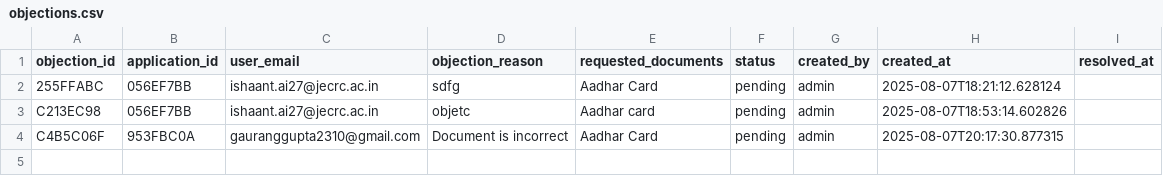
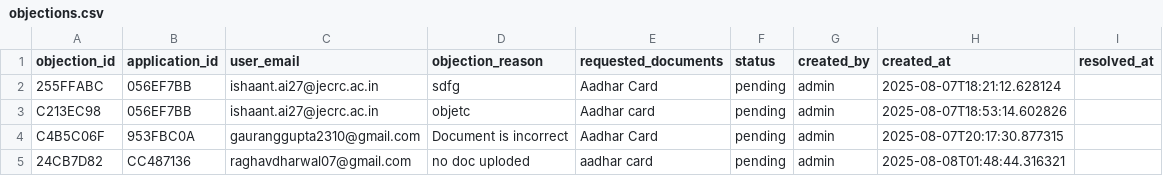
Before and after one commit to RaghavDharwal/IBM_Bank_Agent, a CSV file: backend/data/objections.csv, drawn as a sheet; the diff names each change by its address in the sheet, - before the commit and + after, or states it on an @@ line.

Commit message:
✨ Implement Drafts Feature for Objected Applications
🎯 CORE FEATURE:
- Objected applications now appear in 'Drafts' tab on user portal
- Users can upload new documents and resubmit applications
- Complete workflow: Object → Draft → Reupload → Resubmit

🔧 BACKEND CHANGES:
- Added get_user_objected_applications() function
- Added resubmit_objected_application() function
- New API endpoints: /user-drafts, /resubmit-application
- Integration with existing document upload system
- Proper status tracking in objections.csv

🎨 FRONTEND CHANGES:
- Enhanced loadDrafts() with server-side data fetching
- Beautiful objection cards with reason & requested docs
- Resubmit functionality with confirmation dialogs
- Document upload integration for draft applications
- Responsive design with objection-specific styling

🎭 UI/UX IMPROVEMENTS:
- Visual distinction for objected applications (red theme)
- Clear objection reasons and requested documents
- Action buttons: Upload Documents, Resubmit, View Details
- Loading states and error handling
- Success notifications and confirmations

📋 WORKFLOW:
1. Admin raises objection → Status: OBJECTION_RAISED
2. Application appears in user's Drafts tab
3. User uploads new documents → Updates uploaded_documents
4. User clicks 'Resubmit' → Status: resubmitted
5. Objection marked as resolved → Back to admin review

This feature completes the loan application lifecycle

```diff
--- a/backend/data/objections.csv
+++ b/backend/data/objections.csv
+row 5: 24CB7D82 | CC487136 | raghavdharwal07@gmail.com | no doc uploded | aadhar card | pending | admin | 2025-08-08T01:48:44.316321
```
Also changed, not shown: backend/data/application_history.csv, backend/data/comprehensive_loans.csv, 4 other files.
